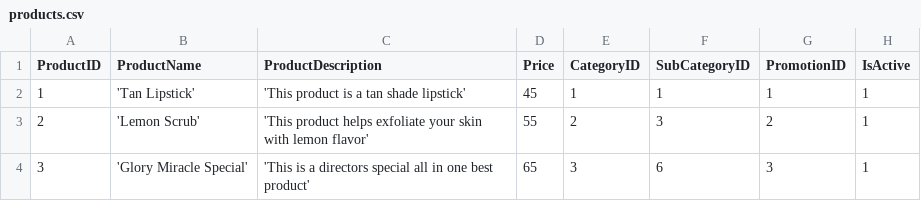
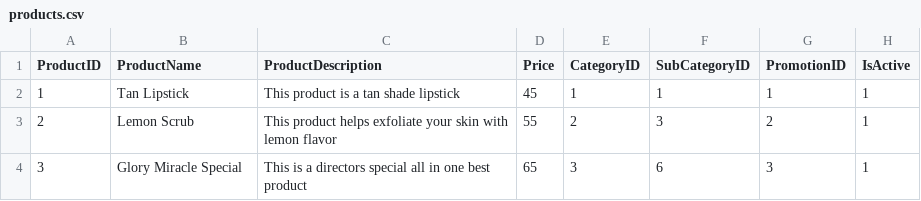
Before and after one commit to naeemmohd/serverless, a CSV file: serverless003-productserviceusinglambdadynamodbcognito/logs/products.csv, drawn as a sheet.

Commit message:
Updated tutorial with files and documentation for sample data update 2

```diff
--- a/serverless003-productserviceusinglambdadynamodbcognito/logs/products.csv
+++ b/serverless003-productserviceusinglambdadynamodbcognito/logs/products.csv
@@ -1,4 +1,4 @@
 ProductID,ProductName, ProductDescription, Price, CategoryID, SubCategoryID,PromotionID, IsActive
-1,'Tan Lipstick', 'This product is a tan shade lipstick', 45, 1, 1, 1, 1
-2,'Lemon Scrub', 'This product helps exfoliate your skin with lemon flavor', 55, 2, 3, 2, 1
-3,'Glory Miracle Special', 'This is a directors special all in one best product', 65, 3, 6, 3, 1
+1,Tan Lipstick, This product is a tan shade lipstick,45,1,1,1,1
+2,Lemon Scrub, This product helps exfoliate your skin with lemon flavor,55,2,3,2,1
+3,Glory Miracle Special, This is a directors special all in one best product,65,3,6,3,1
```
Also changed, not shown: 15 other files.
